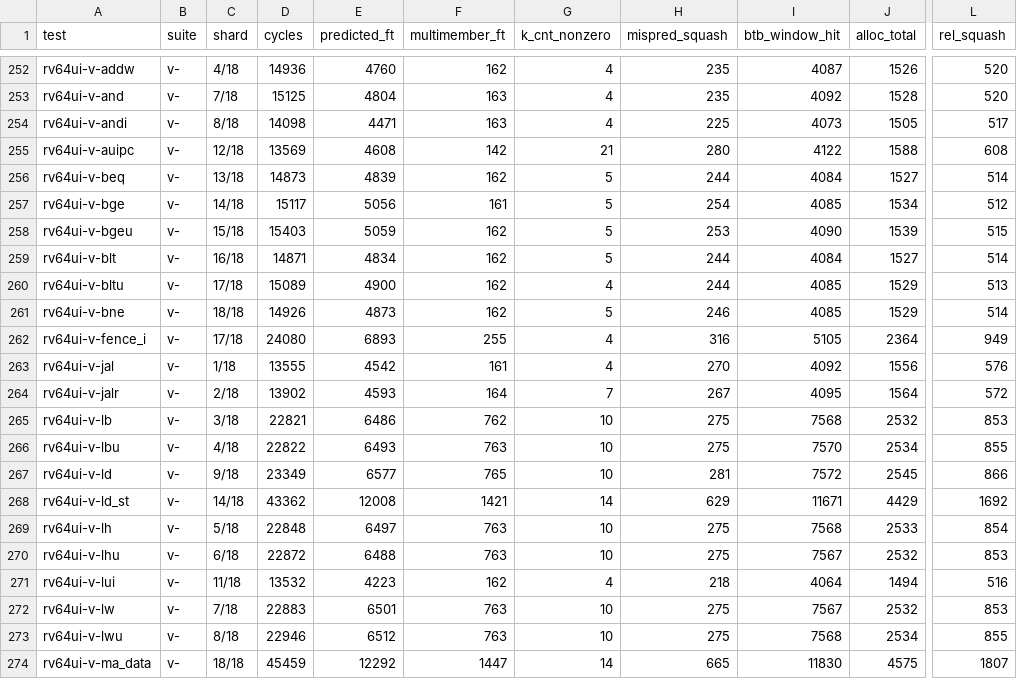
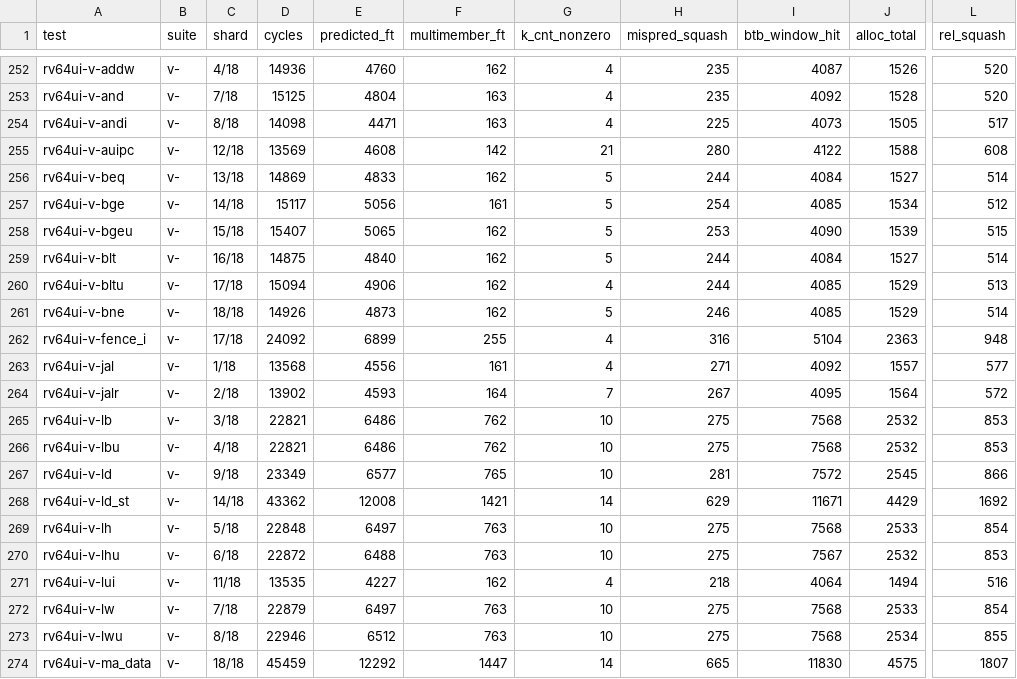
Before and after one commit to rain91508-cmd/pyo3-ci, a TSV file: reports/latest/pyo3-perf-counters.tsv, drawn as a sheet; only a part is shown, gaps mark what is left out; the diff covers the shown part only; the diff names each change by its address in the sheet, - before the commit and + after, or states it on an @@ line.

```diff
--- a/reports/latest/pyo3-perf-counters.tsv
+++ b/reports/latest/pyo3-perf-counters.tsv
-D256 (cycles): 14873
+D256 (cycles): 14869
-E256 (predicted_ft): 4839
+E256 (predicted_ft): 4833
-D258 (cycles): 15403
+D258 (cycles): 15407
-E258 (predicted_ft): 5059
+E258 (predicted_ft): 5065
-D259 (cycles): 14871
+D259 (cycles): 14875
-E259 (predicted_ft): 4834
+E259 (predicted_ft): 4840
-D260 (cycles): 15089
+D260 (cycles): 15094
-E260 (predicted_ft): 4900
+E260 (predicted_ft): 4906
-D262 (cycles): 24080
+D262 (cycles): 24092
-E262 (predicted_ft): 6893
+E262 (predicted_ft): 6899
-I262 (btb_window_hit): 5105
+I262 (btb_window_hit): 5104
-J262 (alloc_total): 2364
+J262 (alloc_total): 2363
-L262 (rel_squash): 949
+L262 (rel_squash): 948
-D263 (cycles): 13555
+D263 (cycles): 13568
-E263 (predicted_ft): 4542
+E263 (predicted_ft): 4556
-H263 (mispred_squash): 270
+H263 (mispred_squash): 271
-J263 (alloc_total): 1556
+J263 (alloc_total): 1557
-L263 (rel_squash): 576
+L263 (rel_squash): 577
-D266 (cycles): 22822
+D266 (cycles): 22821
-E266 (predicted_ft): 6493
+E266 (predicted_ft): 6486
-F266 (multimember_ft): 763
+F266 (multimember_ft): 762
-I266 (btb_window_hit): 7570
+I266 (btb_window_hit): 7568
-J266 (alloc_total): 2534
+J266 (alloc_total): 2532
-L266 (rel_squash): 855
+L266 (rel_squash): 853
-D271 (cycles): 13532
+D271 (cycles): 13535
-E271 (predicted_ft): 4223
+E271 (predicted_ft): 4227
-D272 (cycles): 22883
+D272 (cycles): 22879
-E272 (predicted_ft): 6501
+E272 (predicted_ft): 6497
-I272 (btb_window_hit): 7567
+I272 (btb_window_hit): 7568
-J272 (alloc_total): 2532
+J272 (alloc_total): 2533
-L272 (rel_squash): 853
+L272 (rel_squash): 854
```
Also changed, not shown: 60 edited cells elsewhere in this file, reports/latest/pyo3-ci-results.tsv, 2 other files.
